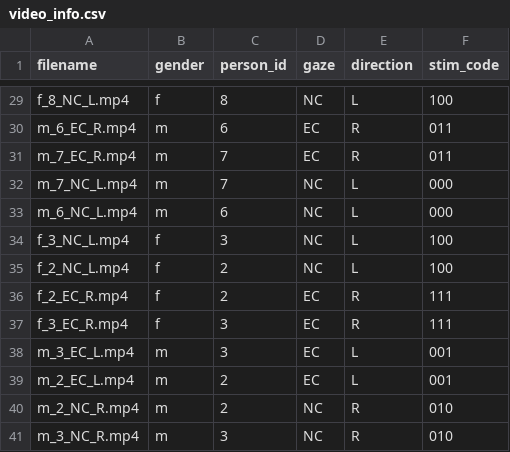
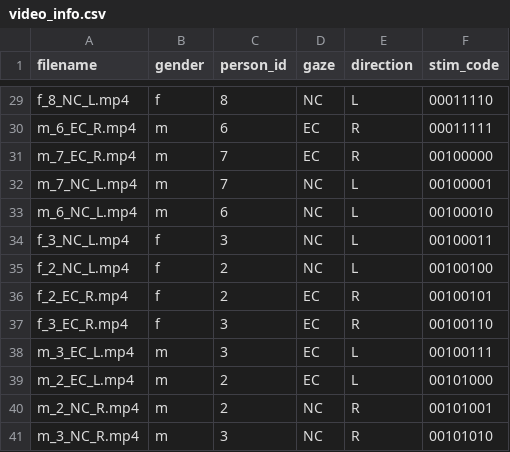
Before and after one commit to Blurpledance/social-gaze, a CSV file: video_info.csv, drawn as a sheet; only a part is shown, gaps mark what is left out; the diff covers the shown part only; the diff names each change by its address in the sheet, - before the commit and + after, or states it on an @@ line.

Commit message:
Updated Stim codes to binary 3-42

```diff
--- a/video_info.csv
+++ b/video_info.csv
-F29 (stim_code): 100
+F29 (stim_code): 00011110
-F30 (stim_code): 011
+F30 (stim_code): 00011111
-F31 (stim_code): 011
+F31 (stim_code): 00100000
-F32 (stim_code): 000
+F32 (stim_code): 00100001
-F33 (stim_code): 000
+F33 (stim_code): 00100010
-F34 (stim_code): 100
+F34 (stim_code): 00100011
-F35 (stim_code): 100
+F35 (stim_code): 00100100
-F36 (stim_code): 111
+F36 (stim_code): 00100101
-F37 (stim_code): 111
+F37 (stim_code): 00100110
-F38 (stim_code): 001
+F38 (stim_code): 00100111
-F39 (stim_code): 001
+F39 (stim_code): 00101000
-F40 (stim_code): 010
+F40 (stim_code): 00101001
-F41 (stim_code): 010
+F41 (stim_code): 00101010
```
Also changed, not shown: 27 edited cells elsewhere in this file, 1 other file.
